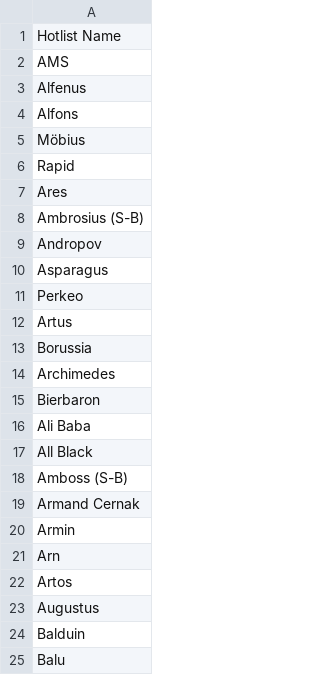
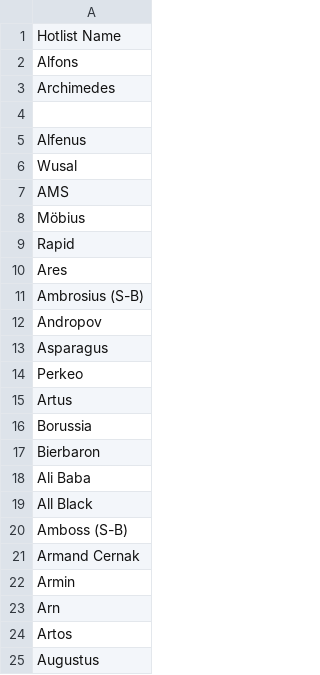
Before and after one commit to 3lCattivo/stricherliste, a CSV file: hotlist.csv, drawn as a sheet.

```diff
--- a/hotlist.csv
+++ b/hotlist.csv
@@ -1,5 +1,8 @@
 "Hotlist Name"
+Alfons
+Archimedes
+
+Alfenus
+Wusal
 AMS
-Alfenus
-Alfons
 Möbius
@@ -13,3 +16,2 @@ Artus
 Borussia
-Archimedes
 Bierbaron
@@ -23,3 +25 @@ Artos
 Augustus
-Balduin
-Balu
```
Also changed, not shown: barliste_log_122022.csv, barliste_template.csv, 20 other files.
